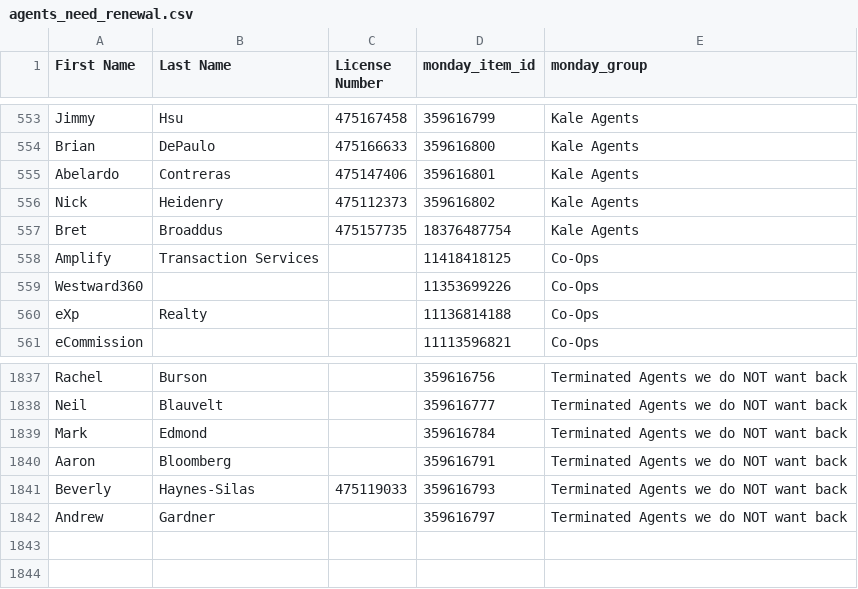
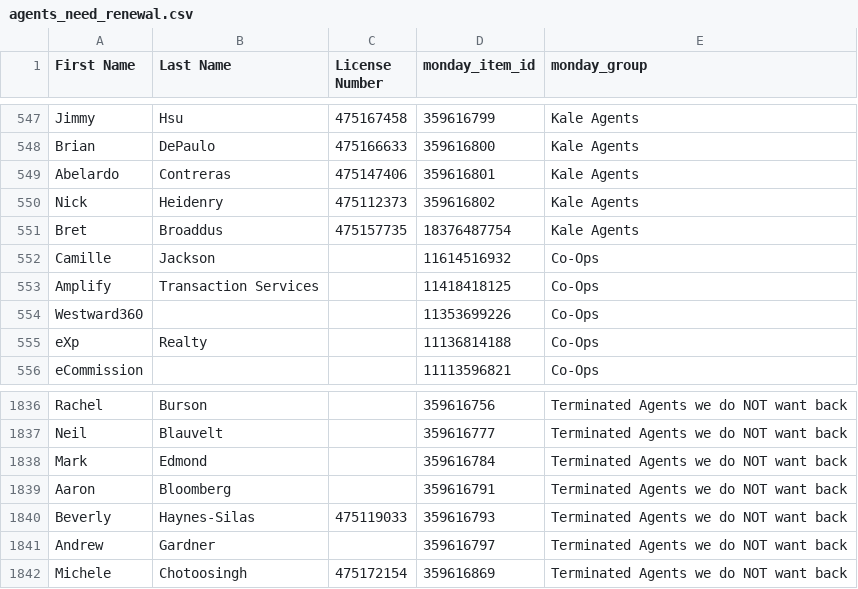
Before and after one commit to delfinparis/kha-agent-renewal-project, a CSV file: agents_need_renewal.csv, drawn as a sheet; only a part is shown, gaps mark what is left out; the diff covers the shown part only; the diff names each change by its address in the sheet, - before the commit and + after, or states it on an @@ line.

```diff
--- a/agents_need_renewal.csv
+++ b/agents_need_renewal.csv
+row 552: Camille | Jackson |  | 11614516932 | Co-Ops
+row 1842: Michele | Chotoosingh | 475172154 | 359616869 | Terminated Agents we do NOT want back
```
Also changed, not shown: 6 added rows and 8 removed rows elsewhere in this file, 1 other file.
